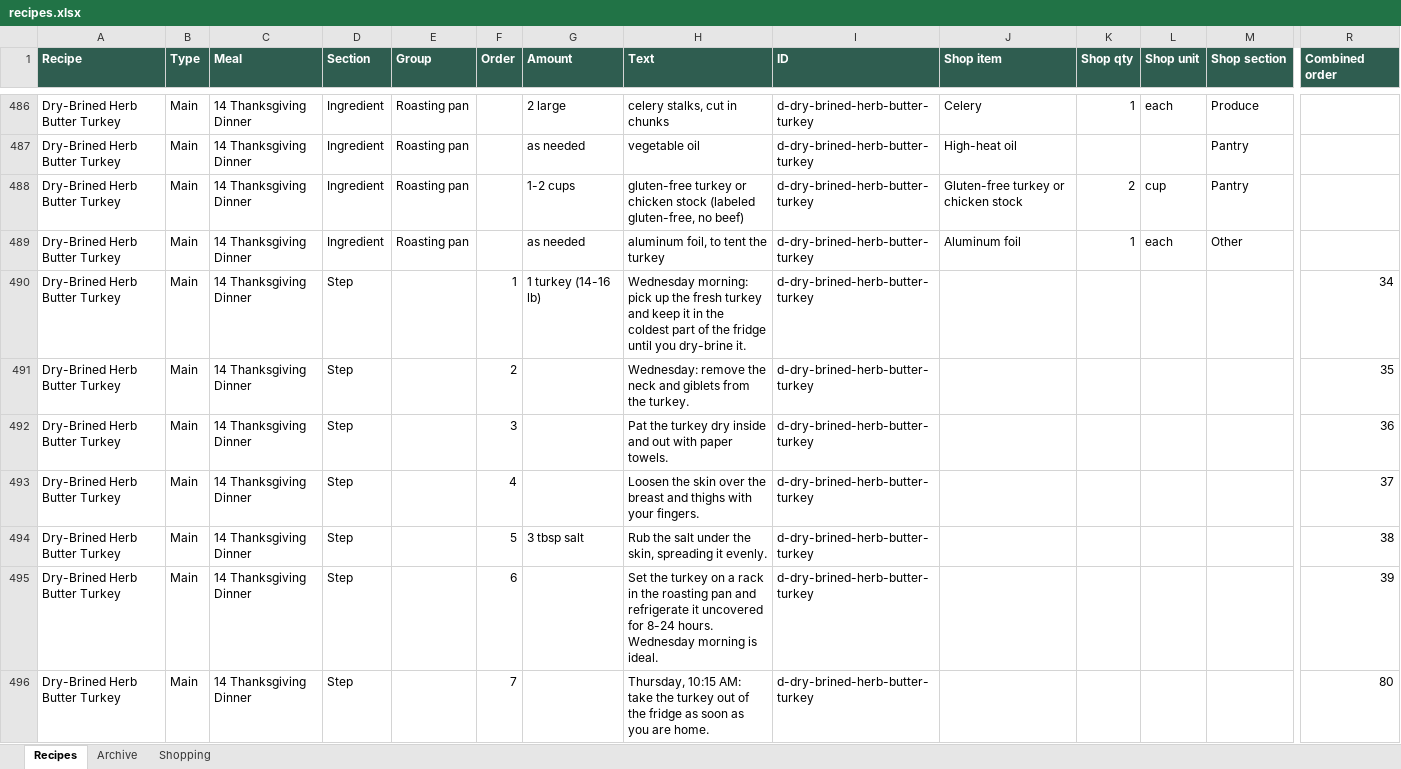
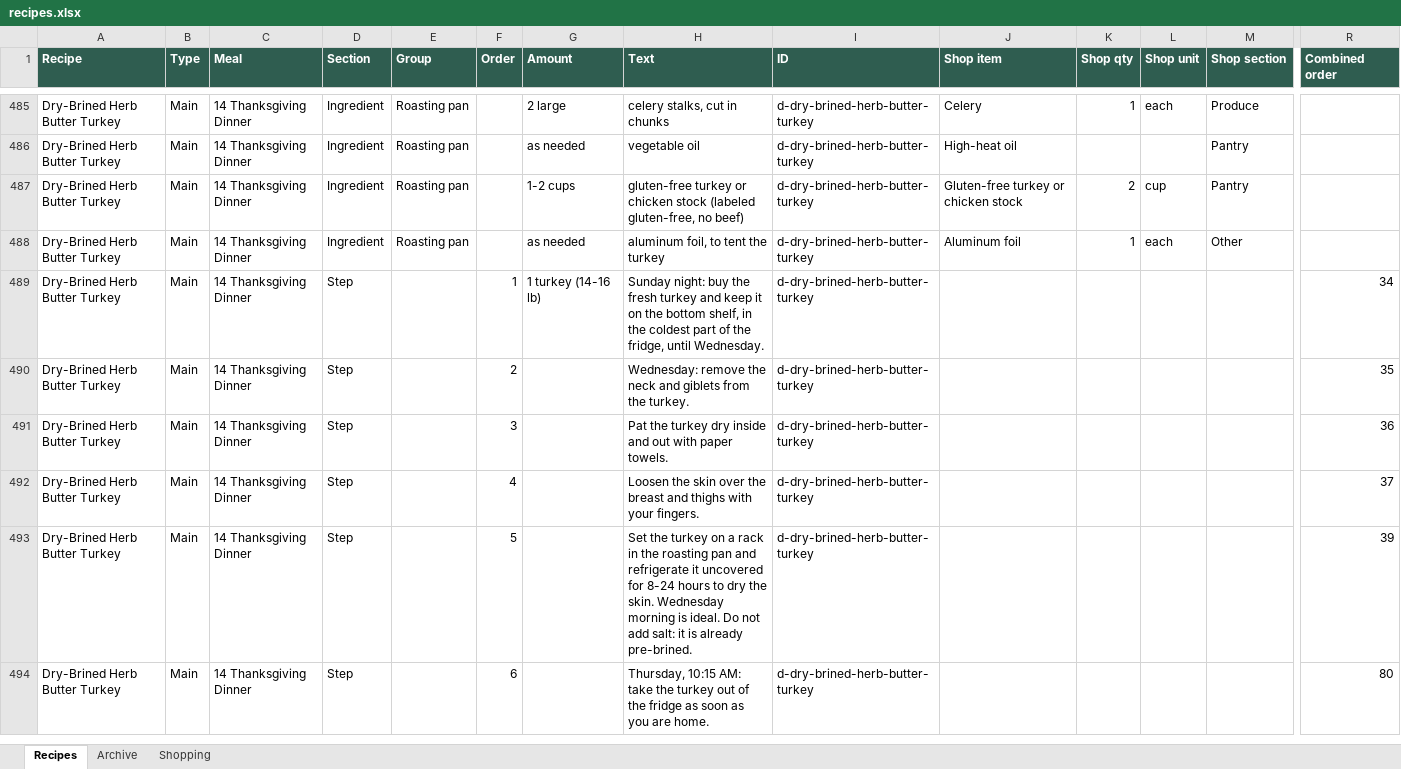
Before and after one commit to entquine/Recipes, an Excel workbook: recipes.xlsx, sheet Recipes, drawn as a sheet; only a part is shown, gaps mark what is left out; values as stored, in another font and other column widths than the file's, no borders; removed rows and columns are numbered as before the commit, all else as after; rows hold the shown columns only; the diff covers the shown part only; the diff names each change by its address in the sheet, - before the commit and + after, or states it on an @@ line.

```diff
--- a/recipes.xlsx (sheet Recipes)
+++ b/recipes.xlsx (sheet Recipes)
-H489 (Text): Wednesday morning: pick up the fresh turkey and keep it in the coldest part of the fridge until you dry-brine it.
+H489 (Text): Sunday night: buy the fresh turkey and keep it on the bottom shelf, in the coldest part of the fridge, until Wednesday.
-row 494: Dry-Brined Herb Butter Turkey | Main | 14 Thanksgiving Dinner | Step |  | 5 | 3 tbsp salt | Rub the salt under the skin, spreading it evenly. | d-dry-brined-herb-butter-turkey |  |  |  |  | 38
-F493 (Order): 6
+F493 (Order): 5
-H493 (Text): …for 8-24 hours. Wednesday morning is ideal.
+H493 (Text): …for 8-24 hours to dry the skin. Wednesday morning is ideal. Do not add salt: it is already pre-brined.
-F494 (Order): 7
+F494 (Order): 6
```
Also changed, not shown: 1 added row, 1 removed row and 29 edited cells elsewhere in this sheet.
